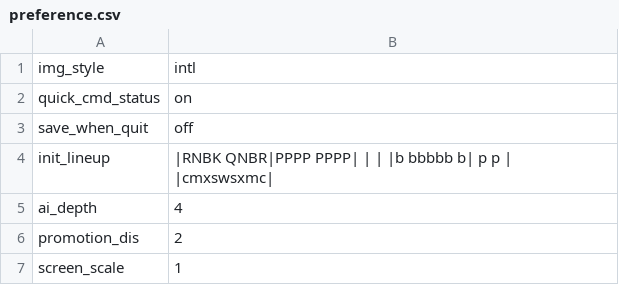
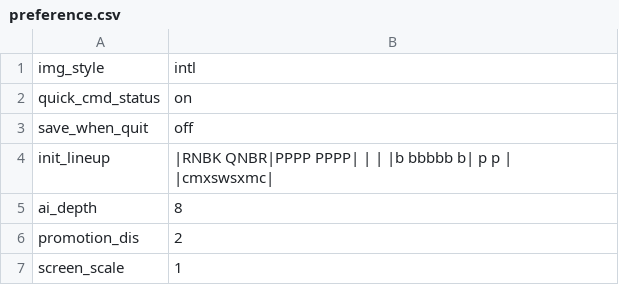
Before and after one commit to windbell0711/BingGo, a CSV file: preference.csv, drawn as a sheet.

```diff
--- a/preference.csv
+++ b/preference.csv
@@ -4,3 +4,3 @@ save_when_quit,off
 init_lineup,|RNBK QNBR|PPPP PPPP|         |         |         |b bbbbb b| p     p |         |cmxswsxmc|
-ai_depth,4
+ai_depth,8
 promotion_dis,2
```
Also changed, not shown: 16 other files.
